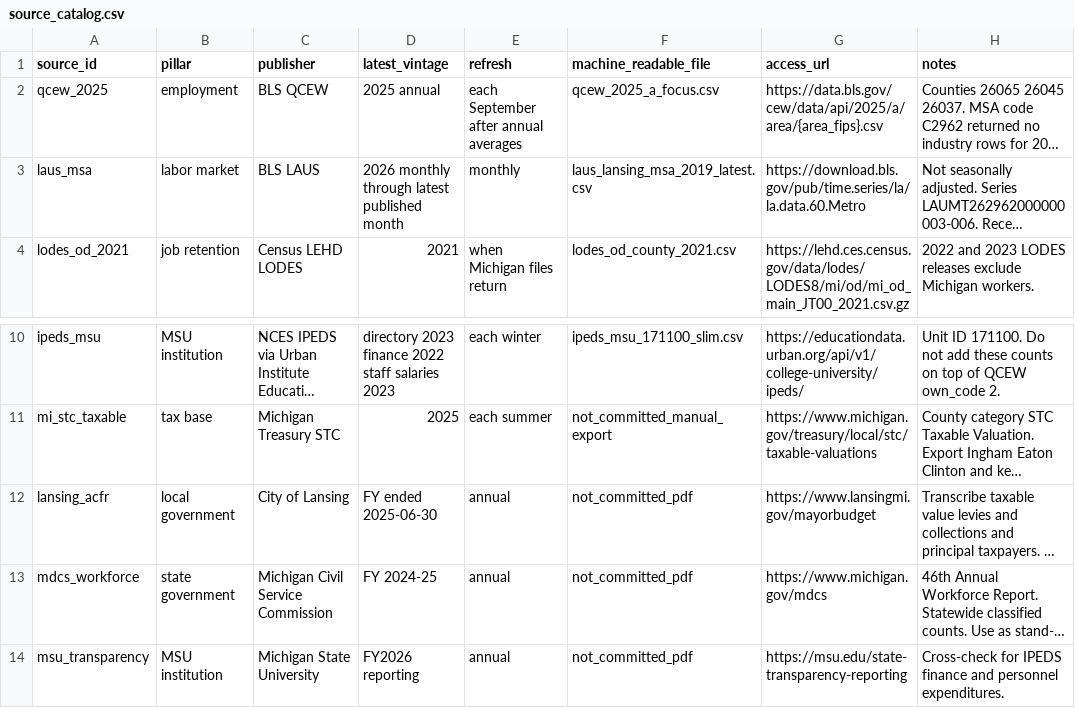
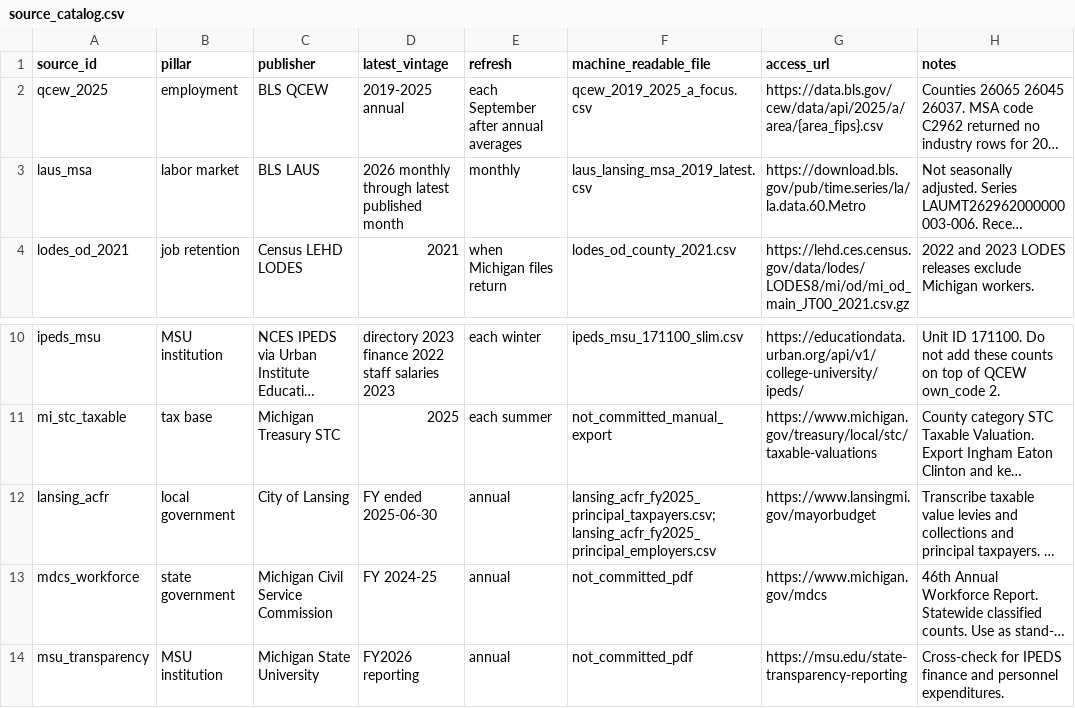
Before and after one commit to Ajsparty/NC3, a CSV file: Data_Files/source_catalog.csv, drawn as a sheet; only a part is shown, gaps mark what is left out; long unchanged cells end in …; the diff names each change by its address in the sheet, - before the commit and + after, or states it on an @@ line.

Commit message:
Add QCEW 2019-2025 with GM detail codes, transcribe Lansing ACFR Tables 7 and 15, document suppression

```diff
--- a/Data_Files/source_catalog.csv
+++ b/Data_Files/source_catalog.csv
-D2 (latest_vintage): 2025 annual
+D2 (latest_vintage): 2019-2025 annual
-F2 (machine_readable_file): qcew_2025_a_focus.csv
+F2 (machine_readable_file): qcew_2019_2025_a_focus.csv
-F12 (machine_readable_file): not_committed_pdf
+F12 (machine_readable_file): lansing_acfr_fy2025_principal_taxpayers.csv; lansing_acfr_fy2025_principal_employers.csv
```
Also changed, not shown: 5 other files.
